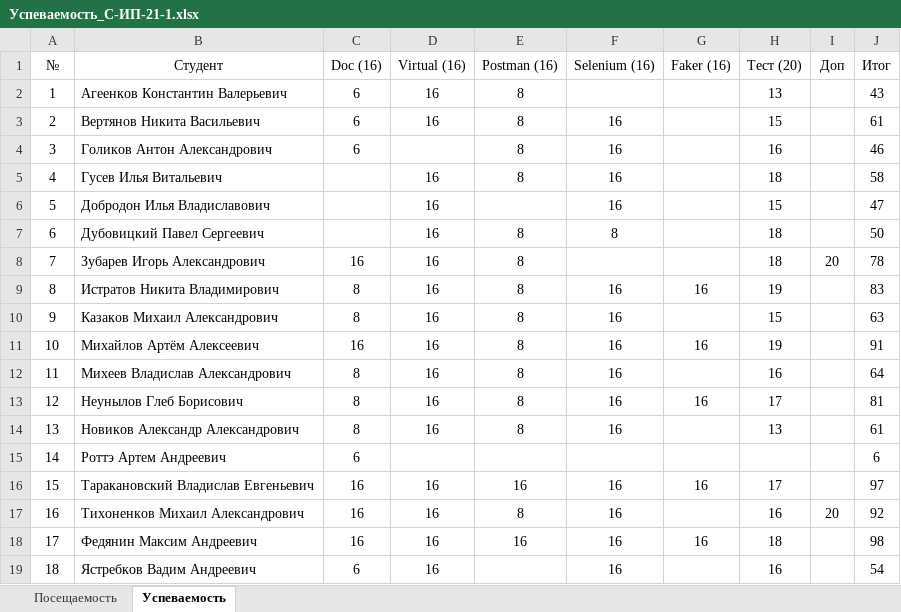
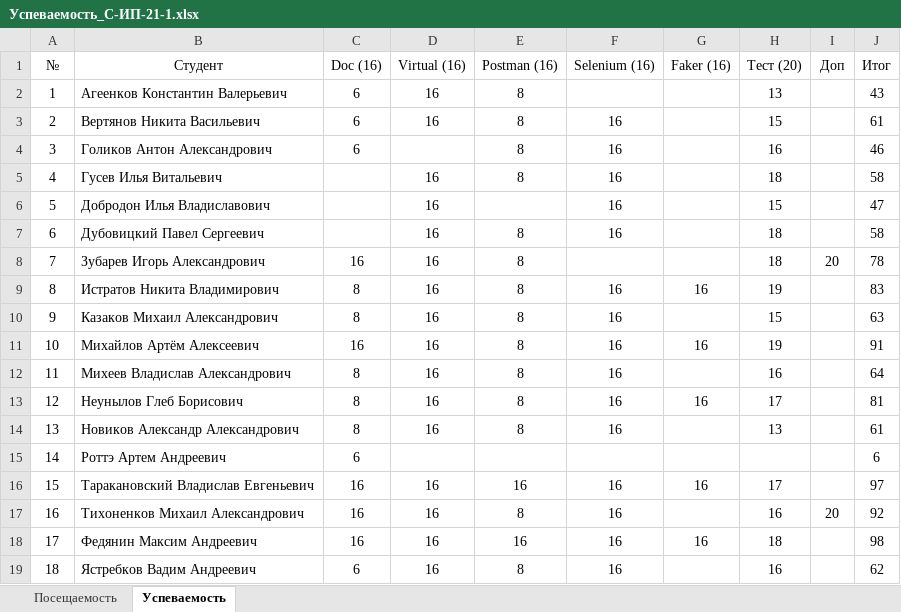
Before and after one commit to TheBandik/information-systems-testing, an Excel workbook: Успеваемость_С-ИП-21-1.xlsx, sheet Успеваемость, drawn as a sheet; values as stored, in another font and other column widths than the file's, no borders; the diff names each change by its address in the sheet, - before the commit and + after, or states it on an @@ line.

```diff
--- a/Успеваемость_С-ИП-21-1.xlsx (sheet Успеваемость)
+++ b/Успеваемость_С-ИП-21-1.xlsx (sheet Успеваемость)
-F7 (Selenium (16)): 8
+F7 (Selenium (16)): 16
-J7 (Итог): 50
+J7 (Итог): 58
-E19 (Postman (16)): (empty)
+E19 (Postman (16)): 8
-J19 (Итог): 54
+J19 (Итог): 62
```
Also changed, not shown: Успеваемость_С-ИП-21-2.xlsx.
